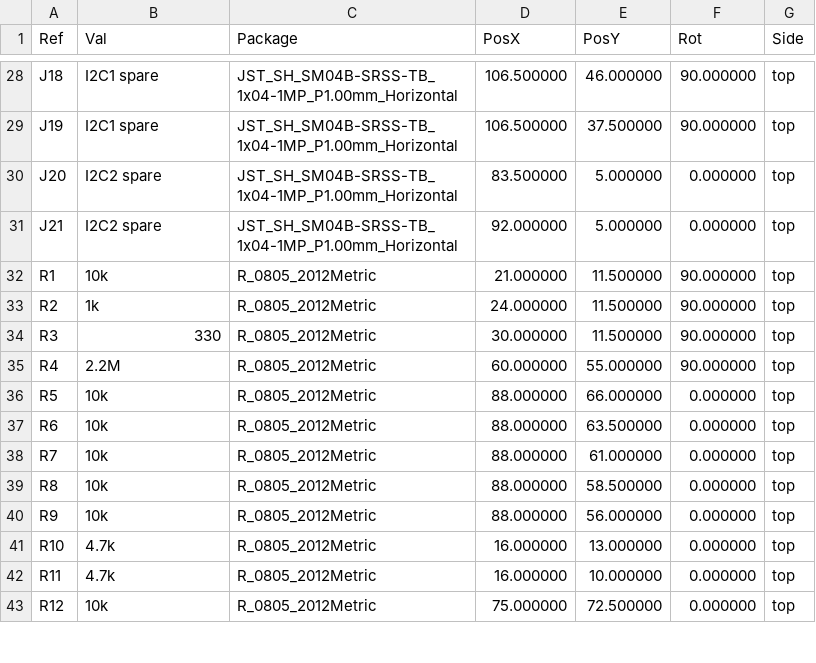
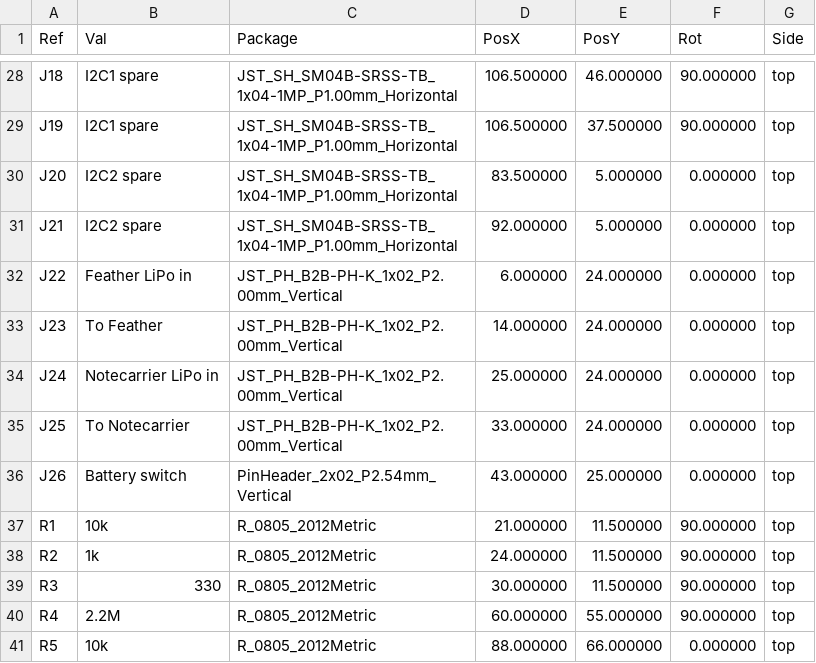
Before and after one commit to solchjg/tdisplay-s3-amoled, a CSV file: hardware/fs3-survey-carrier/fab/positions.csv, drawn as a sheet; only a part is shown, gaps mark what is left out; the shorter side is filled out with more unchanged rows.

```diff
--- a/hardware/fs3-survey-carrier/fab/positions.csv
+++ b/hardware/fs3-survey-carrier/fab/positions.csv
@@ -31,2 +31,7 @@ Ref,Val,Package,PosX,PosY,Rot,Side
 "J21","I2C2 spare","JST_SH_SM04B-SRSS-TB_1x04-1MP_P1.00mm_Horizontal",92.000000,5.000000,0.000000,top
+"J22","Feather LiPo in","JST_PH_B2B-PH-K_1x02_P2.00mm_Vertical",6.000000,24.000000,0.000000,top
+"J23","To Feather","JST_PH_B2B-PH-K_1x02_P2.00mm_Vertical",14.000000,24.000000,0.000000,top
+"J24","Notecarrier LiPo in","JST_PH_B2B-PH-K_1x02_P2.00mm_Vertical",25.000000,24.000000,0.000000,top
+"J25","To Notecarrier","JST_PH_B2B-PH-K_1x02_P2.00mm_Vertical",33.000000,24.000000,0.000000,top
+"J26","Battery switch","PinHeader_2x02_P2.54mm_Vertical",43.000000,25.000000,0.000000,top
 "R1","10k","R_0805_2012Metric",21.000000,11.500000,90.000000,top
```
Also changed, not shown: hardware/fs3-survey-carrier/fab/bom.csv, 30 other files.
